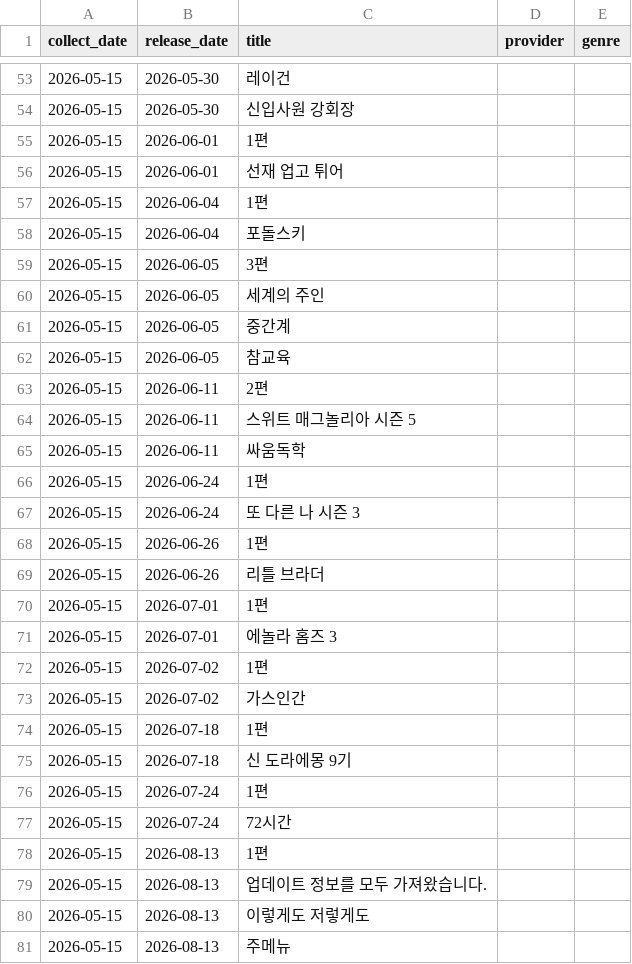
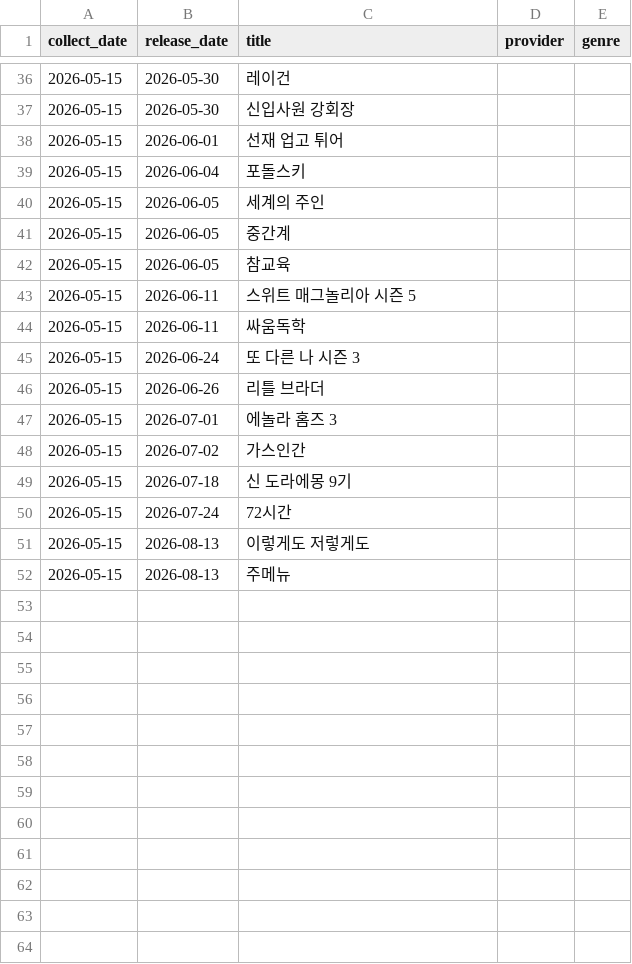
Before and after one commit to cig7624-art/kino-ranking, a CSV file: upcoming_releases.csv, drawn as a sheet; only a part is shown, gaps mark what is left out; the diff covers the shown part only.

```diff
--- a/upcoming_releases.csv
+++ b/upcoming_releases.csv
@@ -54,7 +37,4 @@
 2026-05-15,2026-05-30,신입사원 강회장,,
-2026-05-15,2026-06-01,1편,,
 2026-05-15,2026-06-01,선재 업고 튀어,,
-2026-05-15,2026-06-04,1편,,
 2026-05-15,2026-06-04,포돌스키,,
-2026-05-15,2026-06-05,3편,,
 2026-05-15,2026-06-05,세계의 주인,,
@@ -62,19 +42,10 @@
 2026-05-15,2026-06-05,참교육,,
-2026-05-15,2026-06-11,2편,,
 2026-05-15,2026-06-11,스위트 매그놀리아 시즌 5,,
 2026-05-15,2026-06-11,싸움독학,,
-2026-05-15,2026-06-24,1편,,
 2026-05-15,2026-06-24,또 다른 나 시즌 3,,
-2026-05-15,2026-06-26,1편,,
 2026-05-15,2026-06-26,리틀 브라더,,
-2026-05-15,2026-07-01,1편,,
 2026-05-15,2026-07-01,에놀라 홈즈 3,,
-2026-05-15,2026-07-02,1편,,
 2026-05-15,2026-07-02,가스인간,,
-2026-05-15,2026-07-18,1편,,
 2026-05-15,2026-07-18,신 도라에몽 9기,,
-2026-05-15,2026-07-24,1편,,
 2026-05-15,2026-07-24,72시간,,
-2026-05-15,2026-08-13,1편,,
-2026-05-15,2026-08-13,업데이트 정보를 모두 가져왔습니다.,,
 2026-05-15,2026-08-13,이렇게도 저렇게도,,
```
Also changed, not shown: 17 removed rows elsewhere in this file, 1 other file.
